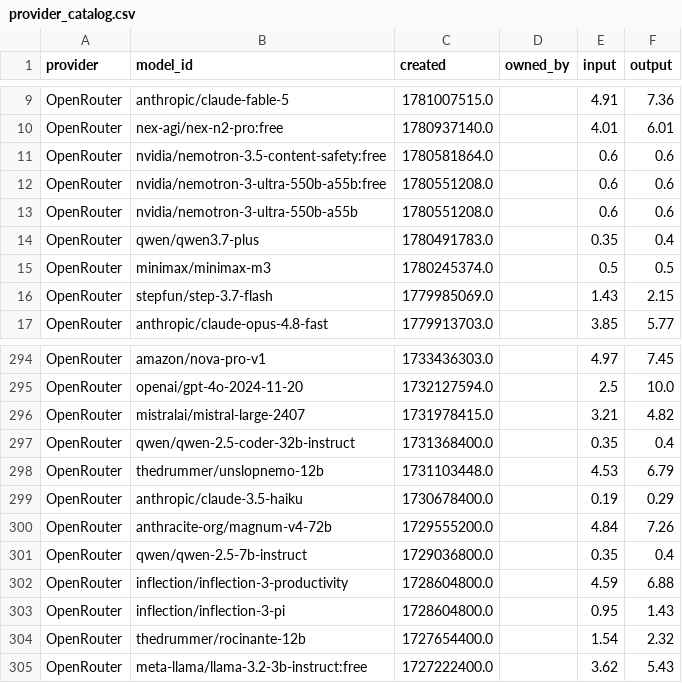
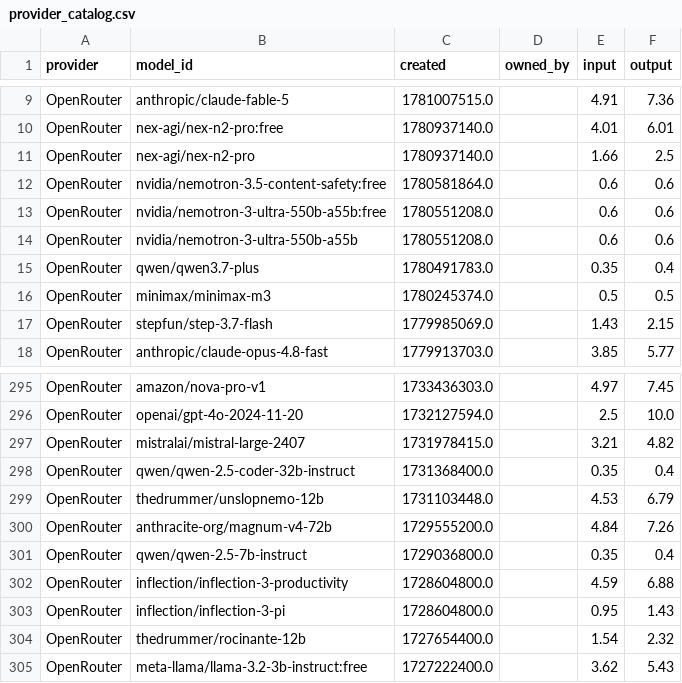
Before and after one commit to Ajithkelangath/ModelRadar-AI, a CSV file: data/provider_catalog.csv, drawn as a sheet; only a part is shown, gaps mark what is left out.

```diff
--- a/data/provider_catalog.csv
+++ b/data/provider_catalog.csv
@@ -10,2 +10,3 @@ OpenRouter,anthropic/claude-fable-5,1781007515.0,,4.91,7.36
 OpenRouter,nex-agi/nex-n2-pro:free,1780937140.0,,4.01,6.01
+OpenRouter,nex-agi/nex-n2-pro,1780937140.0,,1.66,2.5
 OpenRouter,nvidia/nemotron-3.5-content-safety:free,1780581864.0,,0.6,0.6
@@ -298,3 +299,2 @@ OpenRouter,qwen/qwen-2.5-coder-32b-instruct,1731368400.0,,0.35,0.4
 OpenRouter,thedrummer/unslopnemo-12b,1731103448.0,,4.53,6.79
-OpenRouter,anthropic/claude-3.5-haiku,1730678400.0,,0.19,0.29
 OpenRouter,anthracite-org/magnum-v4-72b,1729555200.0,,4.84,7.26
```
Also changed, not shown: data/benchmark_results.csv, data/model_rankings.csv, 1 other file.
